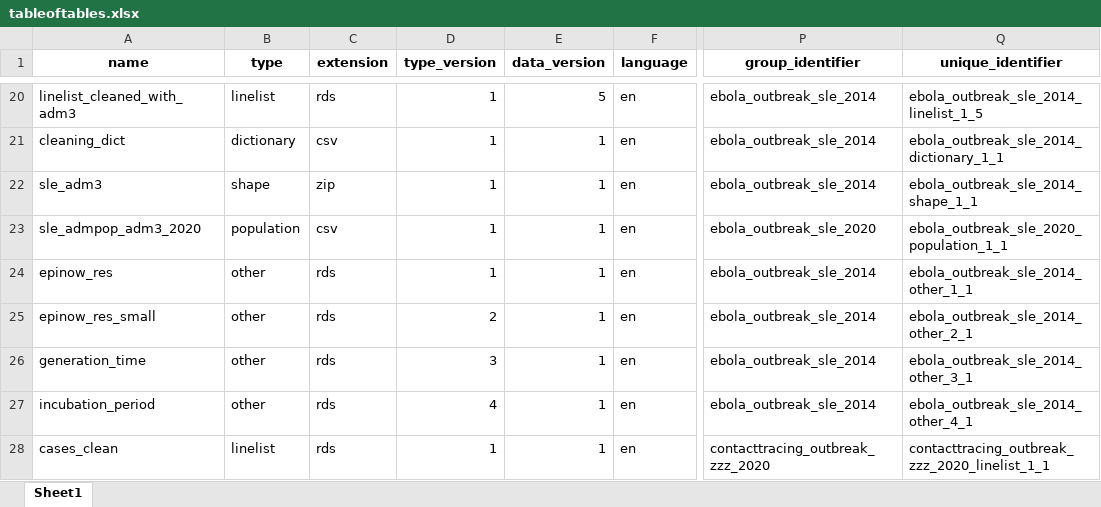
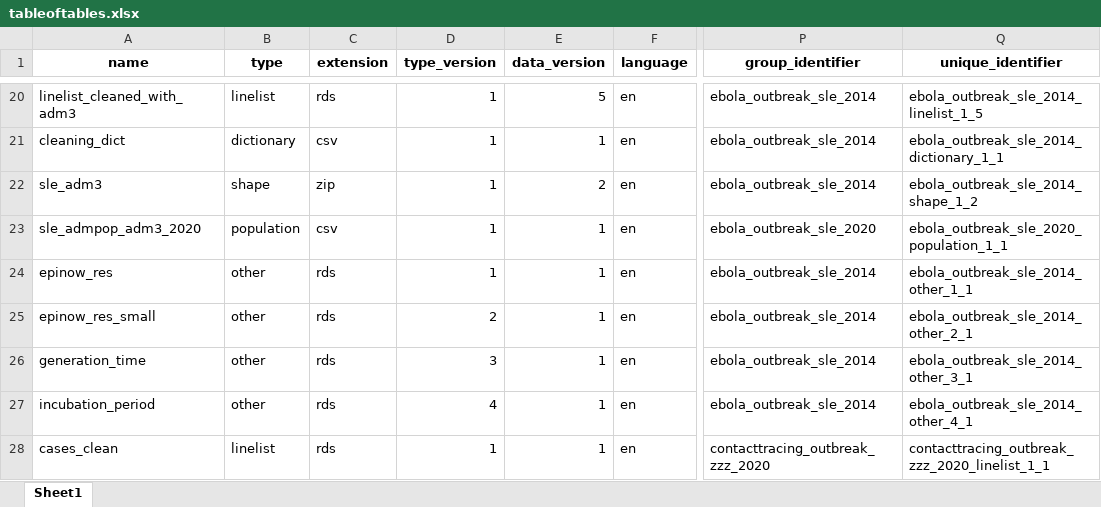
Before and after one commit to appliedepi/appliedepidata, an Excel workbook: inst/extdata/tableoftables.xlsx, sheet Sheet1, drawn as a sheet; only a part is shown, gaps mark what is left out; values as stored, in another font and other column widths than the file's, no borders; the diff names each change by its address in the sheet, - before the commit and + after, or states it on an @@ line.

```diff
--- a/inst/extdata/tableoftables.xlsx (sheet Sheet1)
+++ b/inst/extdata/tableoftables.xlsx (sheet Sheet1)
-E22 (data_version): 1
+E22 (data_version): 2
-Q22 (unique_identifier): ebola_outbreak_sle_2014_shape_1_1
+Q22 (unique_identifier): ebola_outbreak_sle_2014_shape_1_2
```
Also changed, not shown: 2 other files.
